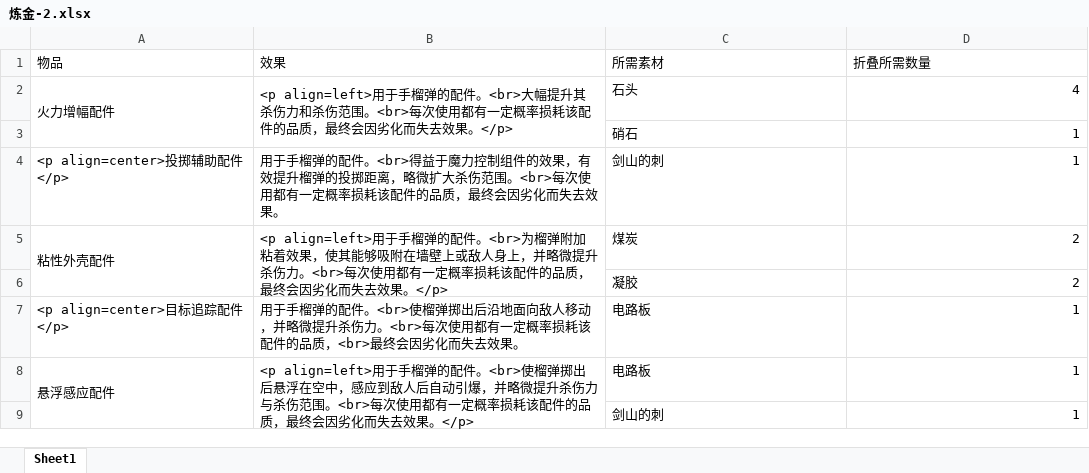
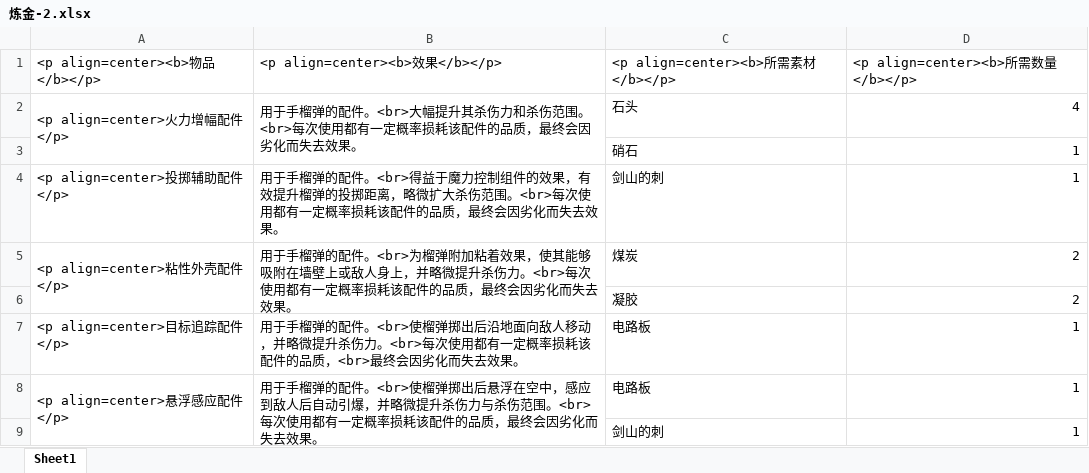
Before and after one commit to NanameHacha/aicwiki.com, an Excel workbook: assets/zh_cn/excel/炼金与合成/炼金-2.xlsx, sheet Sheet1, drawn as a sheet; values as stored, in another font and other column widths than the file's, no cell formats; removed rows and columns are numbered as before the commit, all else as after; the diff names each change by its address in the sheet, - before the commit and + after, or states it on an @@ line.

```diff
--- a/assets/zh_cn/excel/炼金与合成/炼金-2.xlsx (sheet Sheet1)
+++ b/assets/zh_cn/excel/炼金与合成/炼金-2.xlsx (sheet Sheet1)
-row 1: 物品 | 效果 | 所需素材 | 折叠所需数量
+row 1: <p align=center><b>物品</b></p> | <p align=center><b>效果</b></p> | <p align=center><b>所需素材</b></p> | <p align=center><b>所需数量</b></p>
-A2: 火力增幅配件
+A2: <p align=center>火力增幅配件</p>
-B2: <p align=left>用于手榴弹的配件。<br>大幅提升其杀伤力和杀伤范围。<br>每次使用都有一定概率损耗该配件的品质，最终会因劣化而失去效果。</p>
+B2: 用于手榴弹的配件。<br>大幅提升其杀伤力和杀伤范围。<br>每次使用都有一定概率损耗该配件的品质，最终会因劣化而失去效果。
-A5: 粘性外壳配件
+A5: <p align=center>粘性外壳配件</p>
-B5: <p align=left>用于手榴弹的配件。<br>为榴弹附加粘着效果，使其能够吸附在墙壁上或敌人身上，并略微提升杀伤力。<br>每次使用都有一定概率损耗该配件的品质，最终会因劣化而失去效果。</p>
+B5: 用于手榴弹的配件。<br>为榴弹附加粘着效果，使其能够吸附在墙壁上或敌人身上，并略微提升杀伤力。<br>每次使用都有一定概率损耗该配件的品质，最终会因劣化而失去效果。
-A8: 悬浮感应配件
+A8: <p align=center>悬浮感应配件</p>
-B8: <p align=left>用于手榴弹的配件。<br>使榴弹掷出后悬浮在空中，感应到敌人后自动引爆，并略微提升杀伤力与杀伤范围。<br>每次使用都有一定概率损耗该配件的品质，最终会因劣化而失去效果。</p>
+B8: 用于手榴弹的配件。<br>使榴弹掷出后悬浮在空中，感应到敌人后自动引爆，并略微提升杀伤力与杀伤范围。<br>每次使用都有一定概率损耗该配件的品质，最终会因劣化而失去效果。
```
Also changed, not shown: cell formats, assets/zh_cn/excel/料理与烹饪/料理与烹饪-1.xlsx, assets/zh_cn/excel/料理与烹饪/料理与烹饪-2.xlsx, 2 other files.
